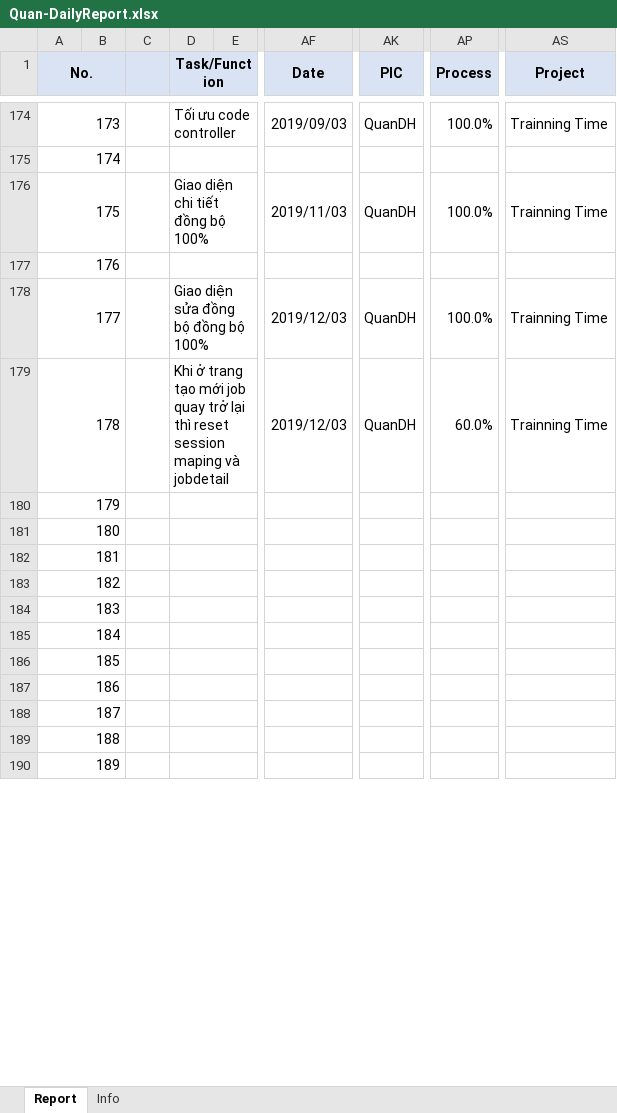
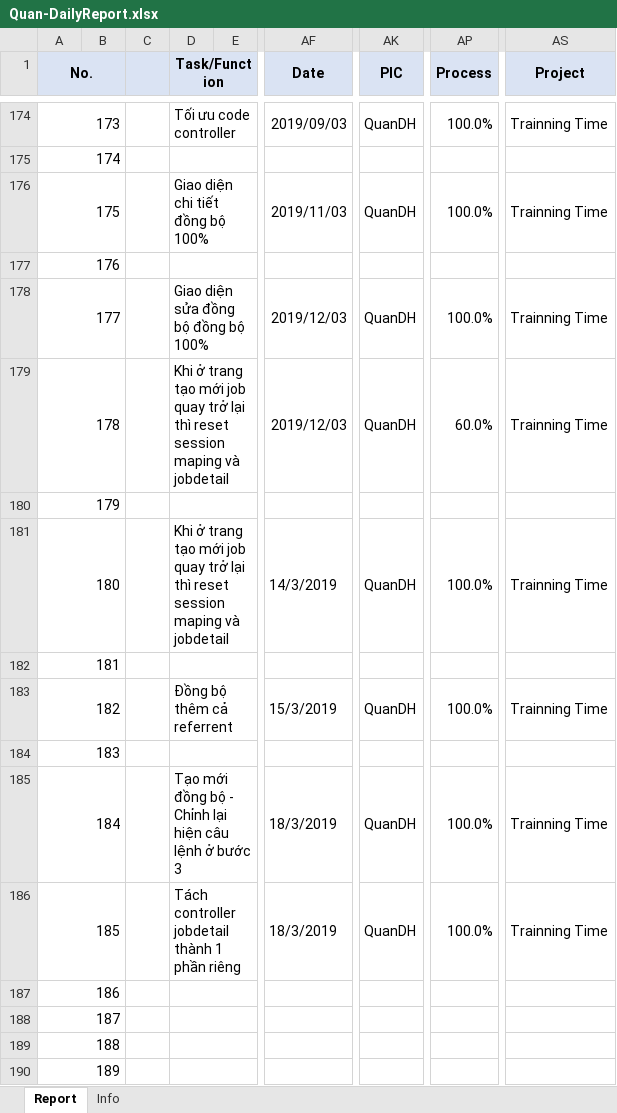
Before and after one commit to pcadev/Reports, an Excel workbook: DailyReport/Quan-DailyReport.xlsx, sheet Report, drawn as a sheet; only a part is shown, gaps mark what is left out; values as stored, in another font and other column widths than the file's, no borders; charts and pictures not drawn; the diff names each change by its address in the sheet, - before the commit and + after, or states it on an @@ line.

Commit message:
báo cáo ngày 18/3/2019

```diff
--- a/DailyReport/Quan-DailyReport.xlsx (sheet Report)
+++ b/DailyReport/Quan-DailyReport.xlsx (sheet Report)
-D181 (Task/Function): (empty)
+D181 (Task/Function): Khi ở trang tạo mới job quay trở lại thì reset session maping và jobdetail
-AF181 (Date): (empty)
+AF181 (Date): 14/3/2019
-AK181 (PIC): (empty)
+AK181 (PIC): QuanDH
-AP181 (Process): (empty)
+AP181 (Process): 100.0%
-AS181 (Project): (empty)
+AS181 (Project): Trainning Time
-D183 (Task/Function): (empty)
+D183 (Task/Function): Đồng bộ thêm cả referrent
-AF183 (Date): (empty)
+AF183 (Date): 15/3/2019
-AK183 (PIC): (empty)
+AK183 (PIC): QuanDH
-AP183 (Process): (empty)
+AP183 (Process): 100.0%
-AS183 (Project): (empty)
+AS183 (Project): Trainning Time
-D185 (Task/Function): (empty)
+D185 (Task/Function): Tạo mới đồng bộ - Chỉnh lại hiện câu lệnh ở bước 3
-AF185:AF186 (Date): (empty)
+AF185:AF186 (Date): 18/3/2019
-AK185:AK186 (PIC): (empty)
+AK185:AK186 (PIC): QuanDH
-AP185:AP186 (Process): (empty)
+AP185:AP186 (Process): 100.0%
-AS185:AS186 (Project): (empty)
+AS185:AS186 (Project): Trainning Time
-D186 (Task/Function): (empty)
+D186 (Task/Function): Tách controller jobdetail thành 1 phần riêng
```
